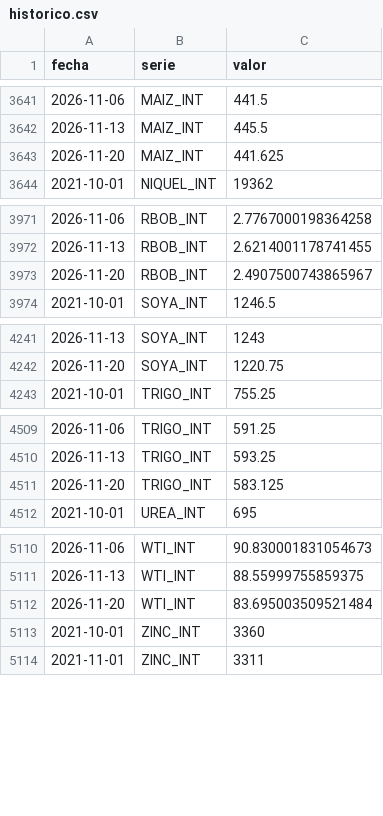
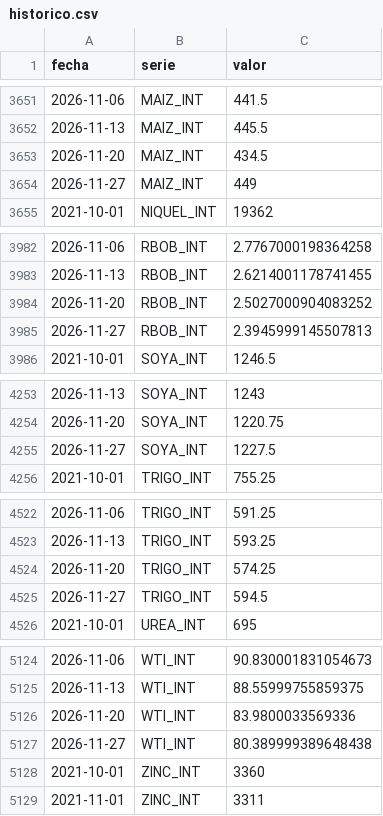
Before and after one commit to achapa-gif/Monitor-Commodities, a CSV file: data/historico.csv, drawn as a sheet; only a part is shown, gaps mark what is left out; the diff covers the shown part only.

```diff
--- a/data/historico.csv
+++ b/data/historico.csv
@@ -3642,3 +3652,4 @@ fecha,serie,valor
 2026-11-13,MAIZ_INT,445.5
-2026-11-20,MAIZ_INT,441.625
+2026-11-20,MAIZ_INT,434.5
+2026-11-27,MAIZ_INT,449
 2021-10-01,NIQUEL_INT,19362
@@ -3972,3 +3983,4 @@ fecha,serie,valor
 2026-11-13,RBOB_INT,2.6214001178741455
-2026-11-20,RBOB_INT,2.4907500743865967
+2026-11-20,RBOB_INT,2.5027000904083252
+2026-11-27,RBOB_INT,2.3945999145507813
 2021-10-01,SOYA_INT,1246.5
@@ -4242,2 +4254,3 @@ fecha,serie,valor
 2026-11-20,SOYA_INT,1220.75
+2026-11-27,SOYA_INT,1227.5
 2021-10-01,TRIGO_INT,755.25
@@ -4510,3 +4523,4 @@ fecha,serie,valor
 2026-11-13,TRIGO_INT,593.25
-2026-11-20,TRIGO_INT,583.125
+2026-11-20,TRIGO_INT,574.25
+2026-11-27,TRIGO_INT,594.5
 2021-10-01,UREA_INT,695
@@ -5111,3 +5125,4 @@ fecha,serie,valor
 2026-11-13,WTI_INT,88.55999755859375
-2026-11-20,WTI_INT,83.695003509521484
+2026-11-20,WTI_INT,83.9800033569336
+2026-11-27,WTI_INT,80.389999389648438
 2021-10-01,ZINC_INT,3360
```
Also changed, not shown: 10 added rows and 13 edited cells elsewhere in this file, 3 other files.
